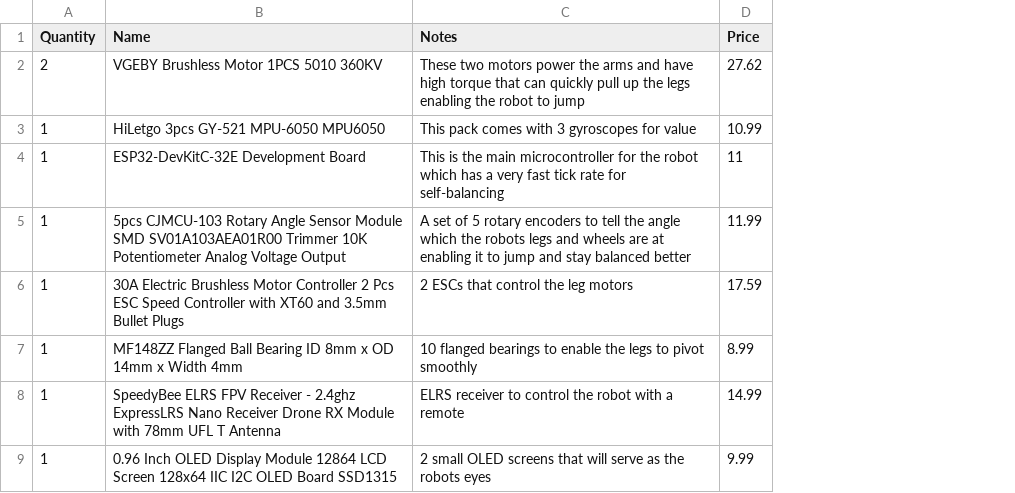
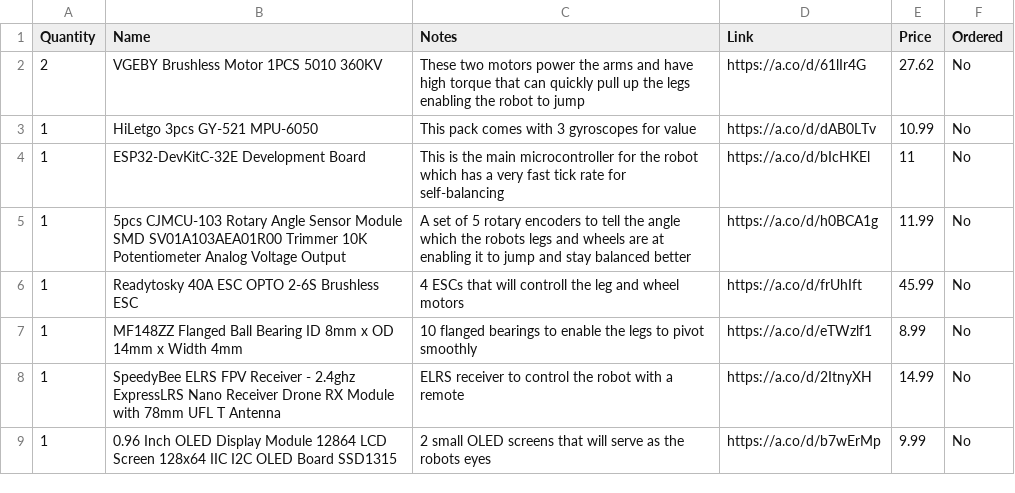
Before and after one commit to BrandonKirbyson/Wall-V, a CSV file: BOM.csv, drawn as a sheet; removed rows and columns are numbered as before the commit, all else as after; the diff names each change by its address in the sheet, - before the commit and + after, or states it on an @@ line.

```diff
--- a/BOM.csv
+++ b/BOM.csv
+column D (Link), rows 2-5: https://a.co/d/61lIr4G | https://a.co/d/dAB0LTv | https://a.co/d/bIcHKEl | https://a.co/d/h0BCA1g; rows 7-9: https://a.co/d/eTWzlf1 | https://a.co/d/2ItnyXH | https://a.co/d/b7wErMp
+column F (Ordered), rows 2-5: all No; rows 7-9: all No
-B3 (Name): HiLetgo 3pcs GY-521 MPU-6050 MPU6050
+B3 (Name): HiLetgo 3pcs GY-521 MPU-6050
-row 6: 1 | 30A Electric Brushless Motor Controller 2 Pcs ESC Speed Controller with XT60 and 3.5mm Bullet Plugs | 2 ESCs that control the leg motors | 17.59
+row 6: 1 | Readytosky 40A ESC OPTO 2-6S Brushless ESC | 4 ESCs that will controll the leg and wheel motors | https://a.co/d/frUhIft | 45.99 | No
```
Also changed, not shown: 1 other file.
